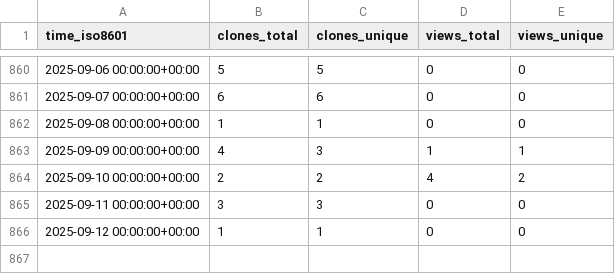
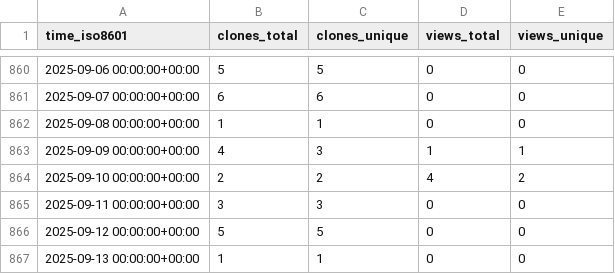
Before and after one commit to yinlinchen/amplify-preview-actions, a CSV file: yinlinchen/amplify-preview-actions/ghrs-data/views_clones_aggregate.csv, drawn as a sheet; only a part is shown, gaps mark what is left out.

```diff
--- a/yinlinchen/amplify-preview-actions/ghrs-data/views_clones_aggregate.csv
+++ b/yinlinchen/amplify-preview-actions/ghrs-data/views_clones_aggregate.csv
@@ -865,2 +865,3 @@ time_iso8601,clones_total,clones_unique,views_total,views_unique
 2025-09-11 00:00:00+00:00,3,3,0,0
-2025-09-12 00:00:00+00:00,1,1,0,0
+2025-09-12 00:00:00+00:00,5,5,0,0
+2025-09-13 00:00:00+00:00,1,1,0,0
```
Also changed, not shown: 1 other file.
